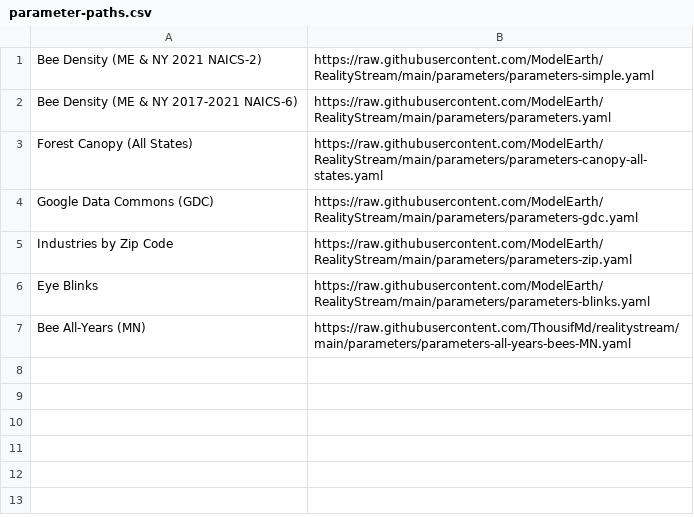
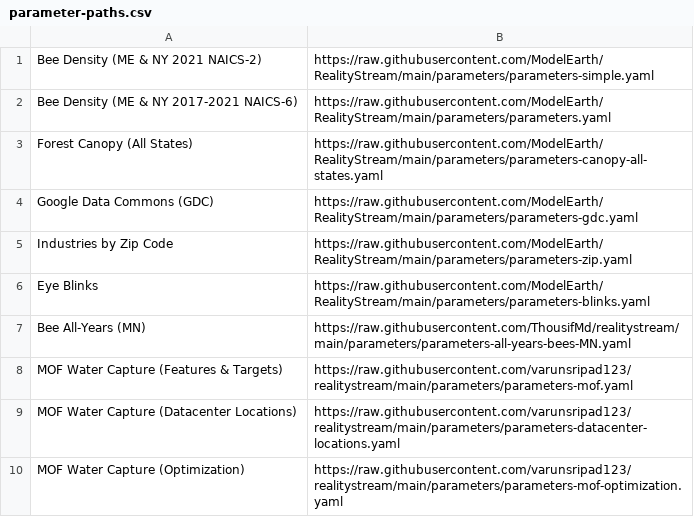
Before and after one commit to ModelEarth/realitystream, a CSV file: parameters/parameter-paths.csv, drawn as a sheet; the diff names each change by its address in the sheet, - before the commit and + after, or states it on an @@ line.

Commit message:
Add 3 MOF Water Capture parameter sets to dropdown menu

```diff
--- a/parameters/parameter-paths.csv
+++ b/parameters/parameter-paths.csv
+row 8: MOF Water Capture (Features & Targets) | https://raw.githubusercontent.com/varunsripad123/realitystream/main/parameters/parameters-mof.yaml
+row 9: MOF Water Capture (Datacenter Locations) | https://raw.githubusercontent.com/varunsripad123/realitystream/main/parameters/parameters-datacenter-locations.yaml
+row 10: MOF Water Capture (Optimization) | https://raw.githubusercontent.com/varunsripad123/realitystream/main/parameters/parameters-mof-optimization.yaml
```
